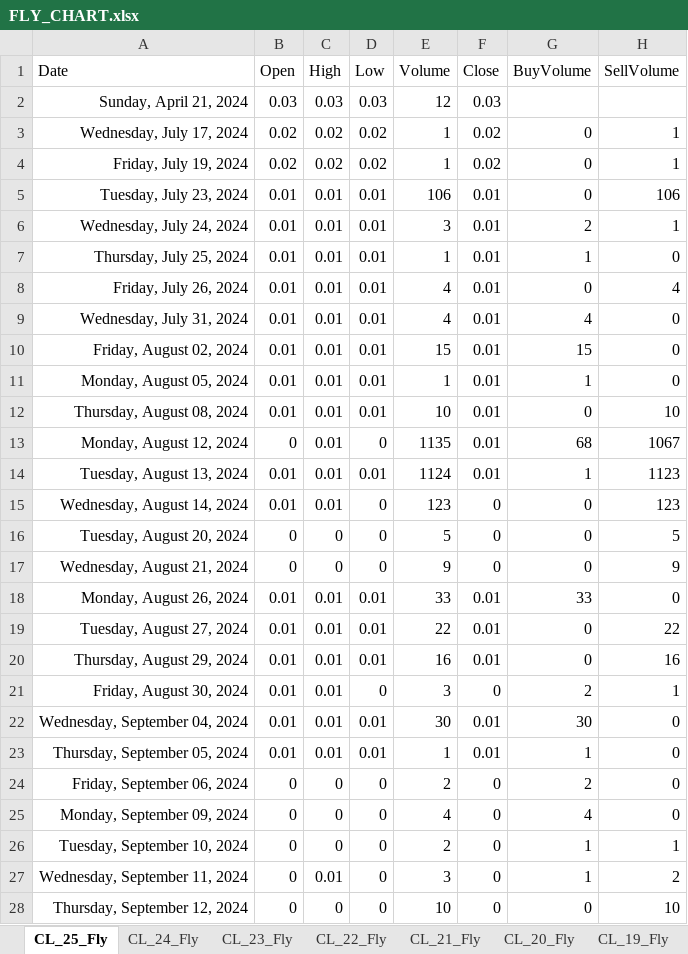
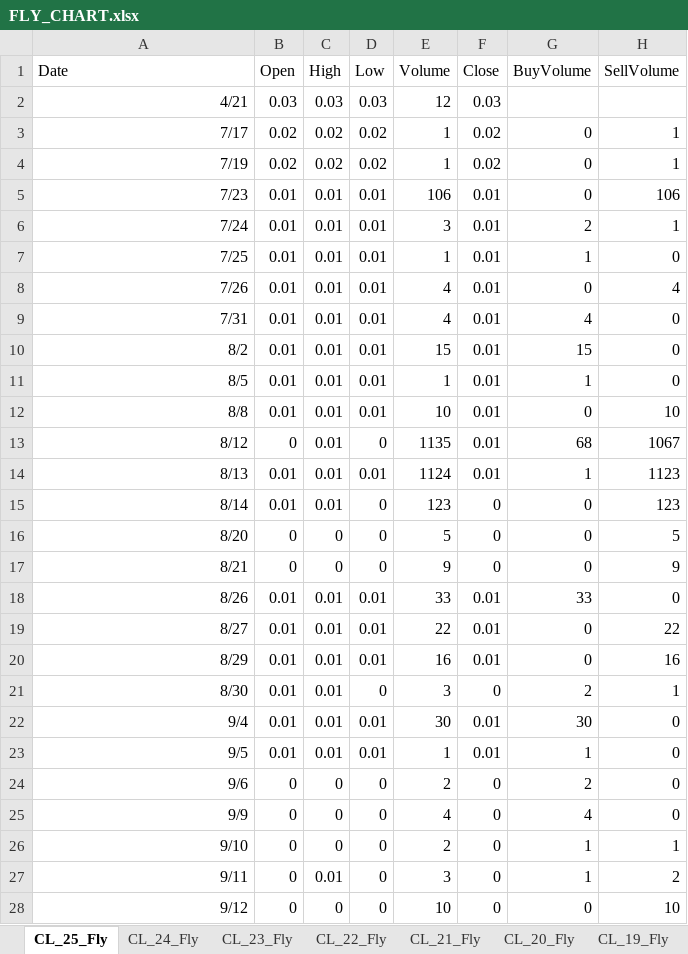
Before and after one commit to Nishantfiitjee1/wti-curve-viewer, an Excel workbook: FLY_CHART.xlsx, sheet CL_25_Fly, drawn as a sheet; only a part is shown; values as stored, in another font and other column widths than the file's, no borders; the diff covers the shown part only; the diff names each change by its address in the sheet, - before the commit and + after, or states it on an @@ line.

```diff
--- a/FLY_CHART.xlsx (sheet CL_25_Fly)
+++ b/FLY_CHART.xlsx (sheet CL_25_Fly)
-A2 (Date): Sunday, April 21, 2024
+A2 (Date): 4/21
-A3 (Date): Wednesday, July 17, 2024
+A3 (Date): 7/17
-A4 (Date): Friday, July 19, 2024
+A4 (Date): 7/19
-A5 (Date): Tuesday, July 23, 2024
+A5 (Date): 7/23
-A6 (Date): Wednesday, July 24, 2024
+A6 (Date): 7/24
-A7 (Date): Thursday, July 25, 2024
+A7 (Date): 7/25
-A8 (Date): Friday, July 26, 2024
+A8 (Date): 7/26
-A9 (Date): Wednesday, July 31, 2024
+A9 (Date): 7/31
-A10 (Date): Friday, August 02, 2024
+A10 (Date): 8/2
-A11 (Date): Monday, August 05, 2024
+A11 (Date): 8/5
-A12 (Date): Thursday, August 08, 2024
+A12 (Date): 8/8
-A13 (Date): Monday, August 12, 2024
+A13 (Date): 8/12
-A14 (Date): Tuesday, August 13, 2024
+A14 (Date): 8/13
-A15 (Date): Wednesday, August 14, 2024
+A15 (Date): 8/14
-A16 (Date): Tuesday, August 20, 2024
+A16 (Date): 8/20
-A17 (Date): Wednesday, August 21, 2024
+A17 (Date): 8/21
-A18 (Date): Monday, August 26, 2024
+A18 (Date): 8/26
-A19 (Date): Tuesday, August 27, 2024
+A19 (Date): 8/27
-A20 (Date): Thursday, August 29, 2024
+A20 (Date): 8/29
-A21 (Date): Friday, August 30, 2024
+A21 (Date): 8/30
-A22 (Date): Wednesday, September 04, 2024
+A22 (Date): 9/4
-A23 (Date): Thursday, September 05, 2024
+A23 (Date): 9/5
-A24 (Date): Friday, September 06, 2024
+A24 (Date): 9/6
-A25 (Date): Monday, September 09, 2024
+A25 (Date): 9/9
-A26 (Date): Tuesday, September 10, 2024
+A26 (Date): 9/10
-A27 (Date): Wednesday, September 11, 2024
+A27 (Date): 9/11
-A28 (Date): Thursday, September 12, 2024
+A28 (Date): 9/12
```
Also changed, not shown: 130 edited cells elsewhere in this sheet, sheet CL_23_Fly, sheet CL_21_Fly, sheet CL_19_Fly, sheet CL_22_Fly, sheet CL_20_Fly, sheet CL_18_Fly, 3 more sheets, charts or pictures, 3 other files.
